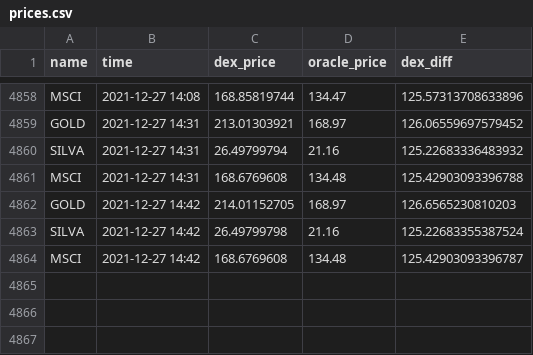
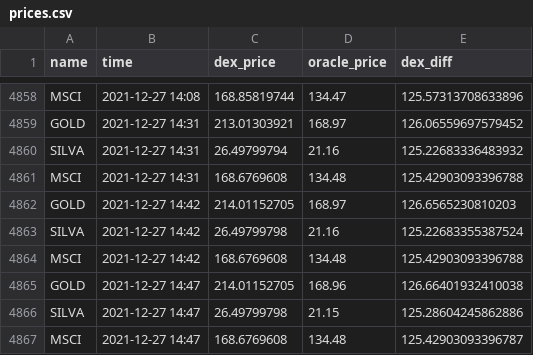
Before and after one commit to JesJehle/defichain-scraper, a CSV file: prices.csv, drawn as a sheet; only a part is shown, gaps mark what is left out.

Commit message:
update

```diff
--- a/prices.csv
+++ b/prices.csv
@@ -4863,2 +4863,5 @@ GOLD,2021-12-27 14:42,214.01152705,168.97,126.6565230810203
 SILVA,2021-12-27 14:42,26.49799798,21.16,125.22683355387524
-MSCI,2021-12-27 14:42,168.6769608,134.48,125.42903093396787
+MSCI,2021-12-27 14:42,168.6769608,134.48,125.42903093396788
+GOLD,2021-12-27 14:47,214.01152705,168.96,126.66401932410038
+SILVA,2021-12-27 14:47,26.49799798,21.15,125.28604245862886
+MSCI,2021-12-27 14:47,168.6769608,134.48,125.42903093396787
```
